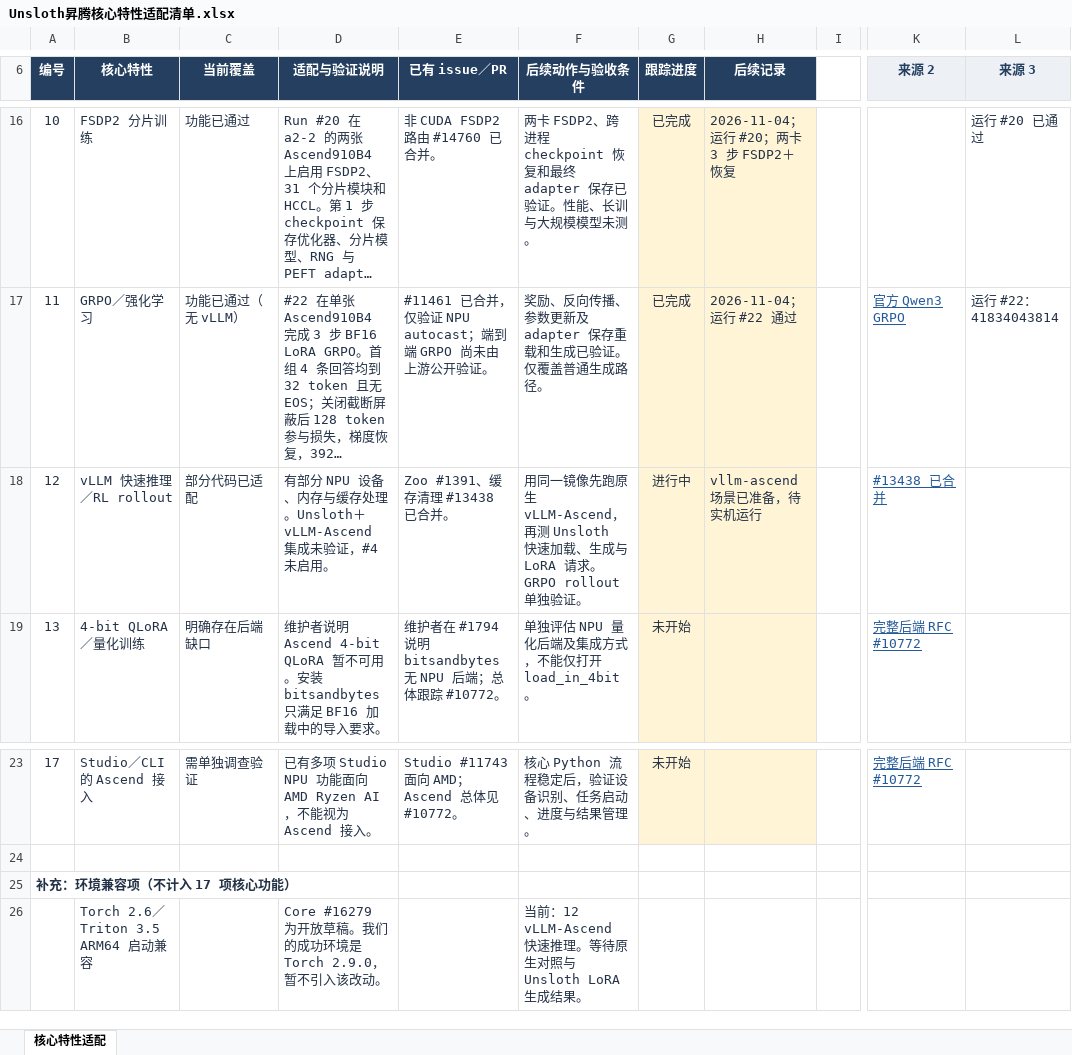
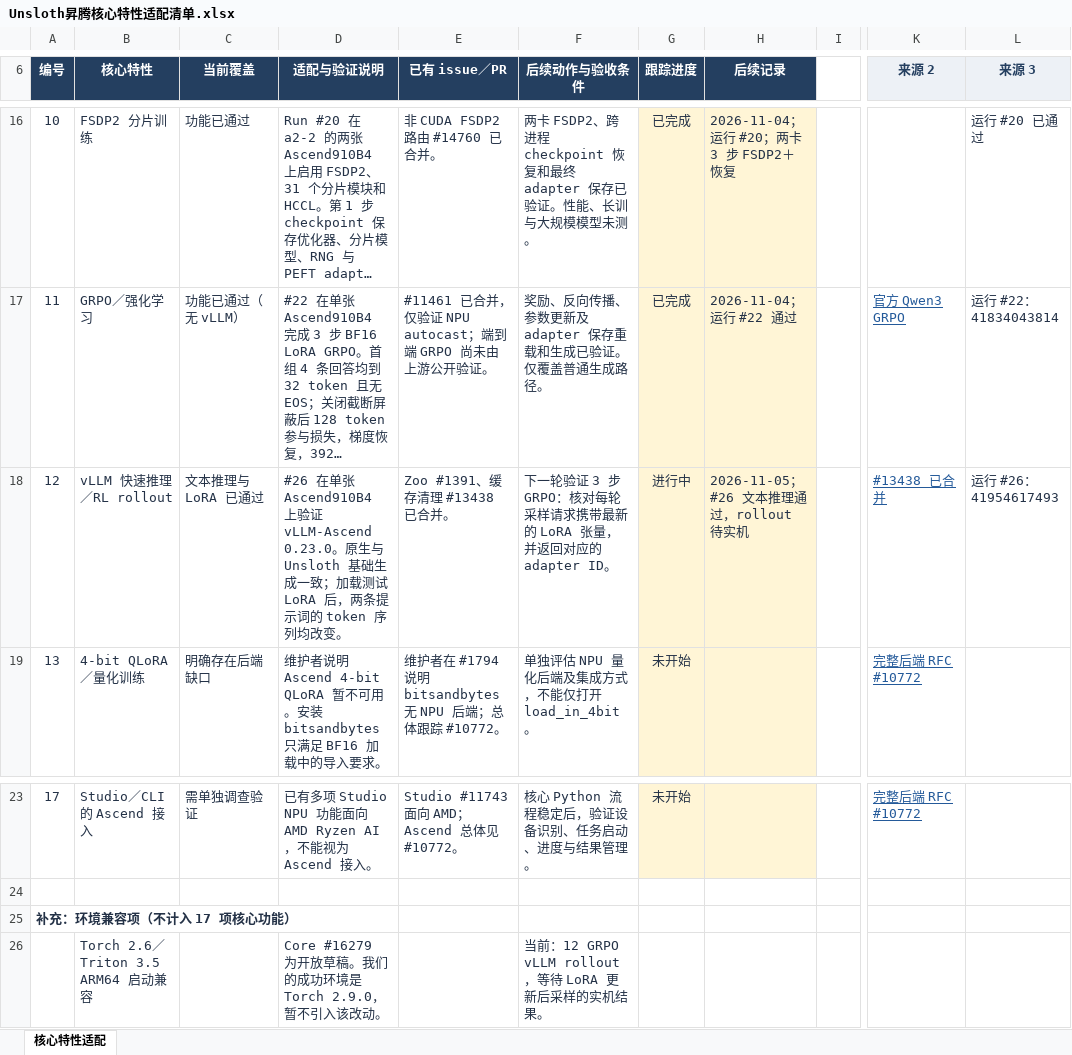
Before and after one commit to cosdt-ci-test/workflows, an Excel workbook: projects/unsloth/docs/Unsloth昇腾核心特性适配清单.xlsx, sheet 核心特性适配, drawn as a sheet; only a part is shown, gaps mark what is left out; long unchanged cells end in …; values as stored, in another font and other column widths than the file's, no borders; conditional formats and table styles not drawn; the diff names each change by its address in the sheet, - before the commit and + after, or states it on an @@ line.

Commit message:
feat(unsloth): verify live LoRA in Ascend GRPO rollouts

```diff
--- a/projects/unsloth/docs/Unsloth昇腾核心特性适配清单.xlsx (sheet 核心特性适配)
+++ b/projects/unsloth/docs/Unsloth昇腾核心特性适配清单.xlsx (sheet 核心特性适配)
-C18 (当前覆盖): 部分代码已适配
+C18 (当前覆盖): 文本推理与 LoRA 已通过
-D18 (适配与验证说明): 有部分 NPU 设备、内存与缓存处理。Unsloth＋vLLM-Ascend 集成未验证，#4 未启用。
+D18 (适配与验证说明): #26 在单张 Ascend910B4 上验证 vLLM-Ascend 0.23.0。原生与 Unsloth 基础生成一致；加载测试 LoRA 后，两条提示词的 token 序列均改变。
-F18 (后续动作与验收条件): 用同一镜像先跑原生 vLLM-Ascend，再测 Unsloth 快速加载、生成与 LoRA 请求。GRPO rollout 单独验证。
+F18 (后续动作与验收条件): 下一轮验证 3 步 GRPO：核对每轮采样请求携带最新的 LoRA 张量，并返回对应的 adapter ID。
-H18 (后续记录): vllm-ascend 场景已准备，待实机运行
+H18 (后续记录): 2026-11-05；#26 文本推理通过，rollout 待实机
-L18 (来源 3): (empty)
+L18 (来源 3): 运行 #26：41954617493
-F26 (后续动作与验收条件): 当前：12 vLLM-Ascend 快速推理。等待原生对照与 Unsloth LoRA 生成结果。
+F26 (后续动作与验收条件): 当前：12 GRPO vLLM rollout，等待 LoRA 更新后采样的实机结果。
```
Also changed, not shown: 3 other files.
